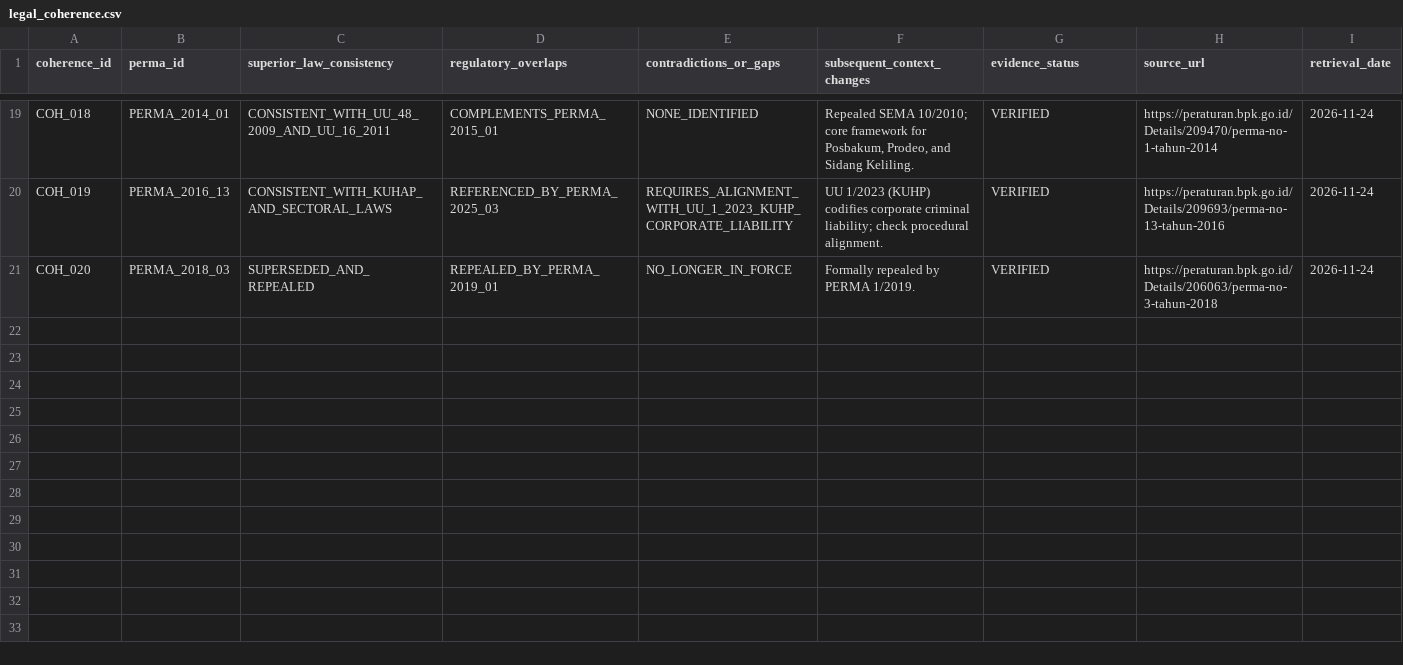
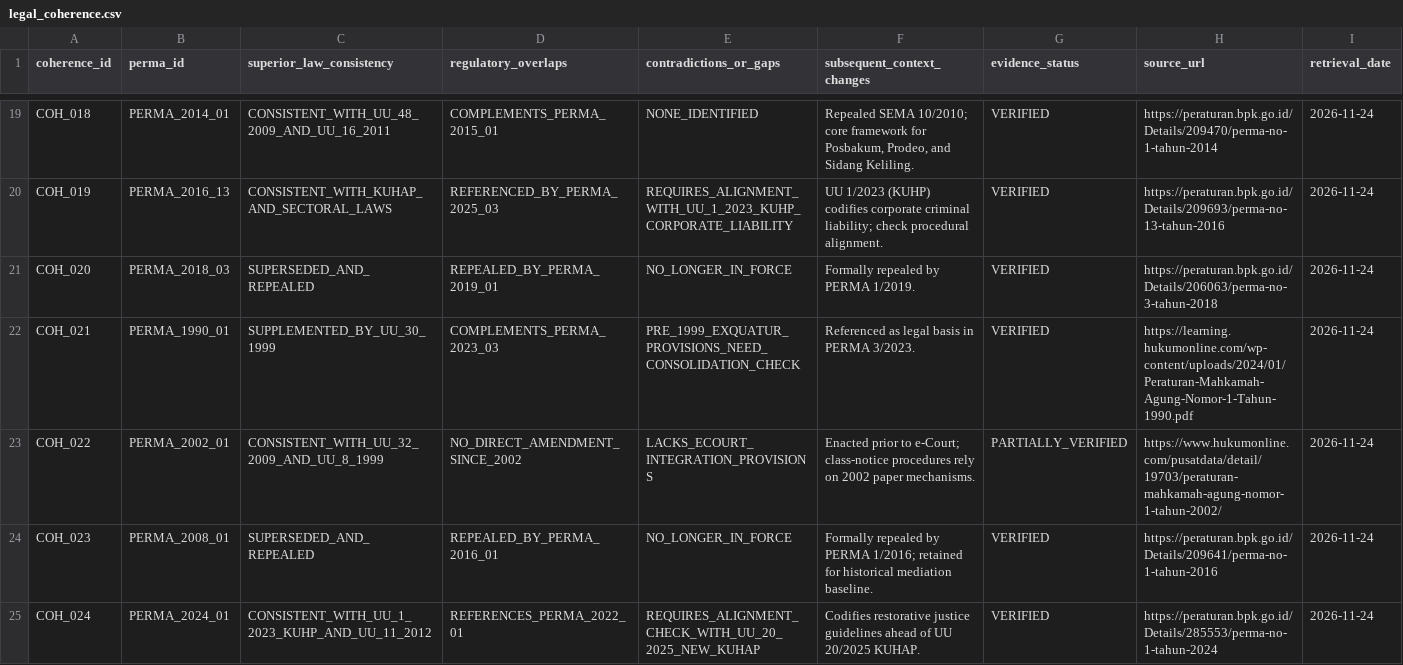
Before and after one commit to bsdkijc-dev/indonesia-judicial-regulatory-impact-observatory, a CSV file: data/perma_registry/legal_coherence.csv, drawn as a sheet; only a part is shown, gaps mark what is left out.

```diff
--- a/data/perma_registry/legal_coherence.csv
+++ b/data/perma_registry/legal_coherence.csv
@@ -21 +21,5 @@ COH_019,PERMA_2016_13,CONSISTENT_WITH_KUHAP_AND_SECTORAL_LAWS,REFERENCED_BY_PERM
 COH_020,PERMA_2018_03,SUPERSEDED_AND_REPEALED,REPEALED_BY_PERMA_2019_01,NO_LONGER_IN_FORCE,Formally repealed by PERMA 1/2019.,VERIFIED,https://peraturan.bpk.go.id/Details/206063/perma-no-3-tahun-2018,2026-11-24
+COH_021,PERMA_1990_01,SUPPLEMENTED_BY_UU_30_1999,COMPLEMENTS_PERMA_2023_03,PRE_1999_EXQUATUR_PROVISIONS_NEED_CONSOLIDATION_CHECK,Referenced as legal basis in PERMA 3/2023.,VERIFIED,https://learning.hukumonline.com/wp-content/uploads/2024/01/Peraturan-Mahkamah-Agung-Nomor-1-Tahun-1990.pdf,2026-11-24
+COH_022,PERMA_2002_01,CONSISTENT_WITH_UU_32_2009_AND_UU_8_1999,NO_DIRECT_AMENDMENT_SINCE_2002,LACKS_ECOURT_INTEGRATION_PROVISIONS,Enacted prior to e-Court; class-notice procedures rely on 2002 paper mechanisms.,PARTIALLY_VERIFIED,https://www.hukumonline.com/pusatdata/detail/19703/peraturan-mahkamah-agung-nomor-1-tahun-2002/,2026-11-24
+COH_023,PERMA_2008_01,SUPERSEDED_AND_REPEALED,REPEALED_BY_PERMA_2016_01,NO_LONGER_IN_FORCE,Formally repealed by PERMA 1/2016; retained for historical mediation baseline.,VERIFIED,https://peraturan.bpk.go.id/Details/209641/perma-no-1-tahun-2016,2026-11-24
+COH_024,PERMA_2024_01,CONSISTENT_WITH_UU_1_2023_KUHP_AND_UU_11_2012,REFERENCES_PERMA_2022_01,REQUIRES_ALIGNMENT_CHECK_WITH_UU_20_2025_NEW_KUHAP,Codifies restorative justice guidelines ahead of UU 20/2025 KUHAP.,VERIFIED,https://peraturan.bpk.go.id/Details/285553/perma-no-1-tahun-2024,2026-11-24
```
Also changed, not shown: data/perma_registry/perma_legal_status.csv, kaggle/perma_master_registry/legal_coherence.csv, 7 other files.
